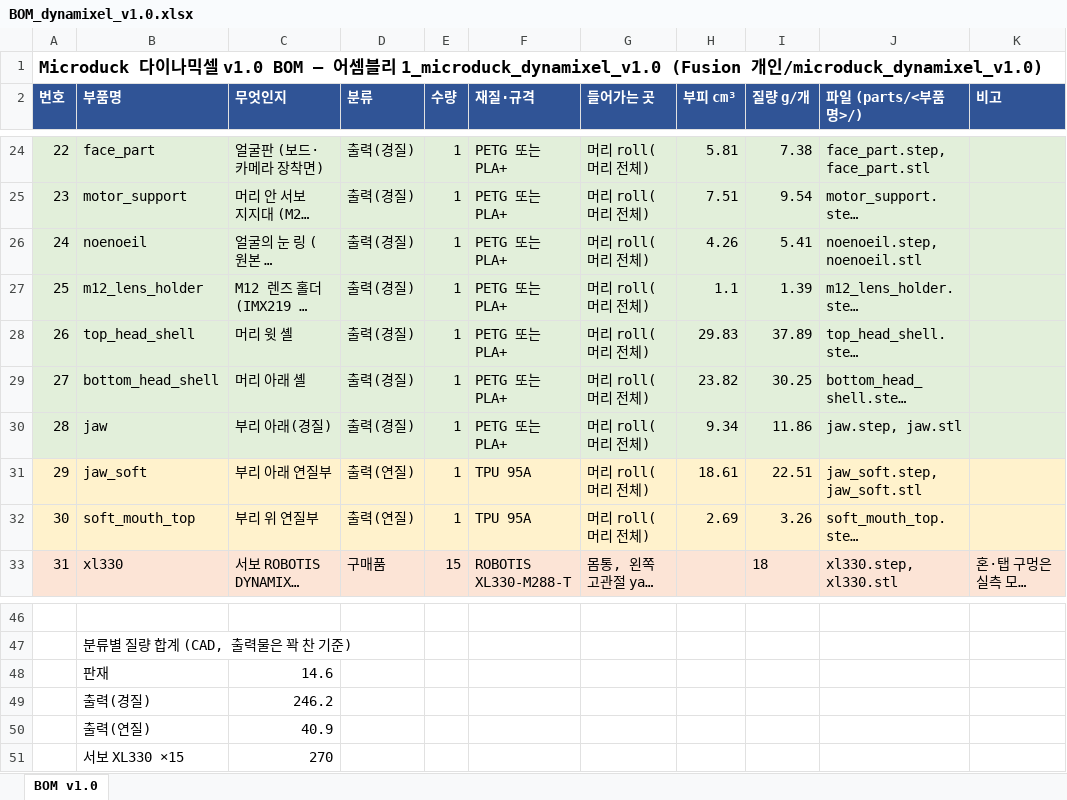
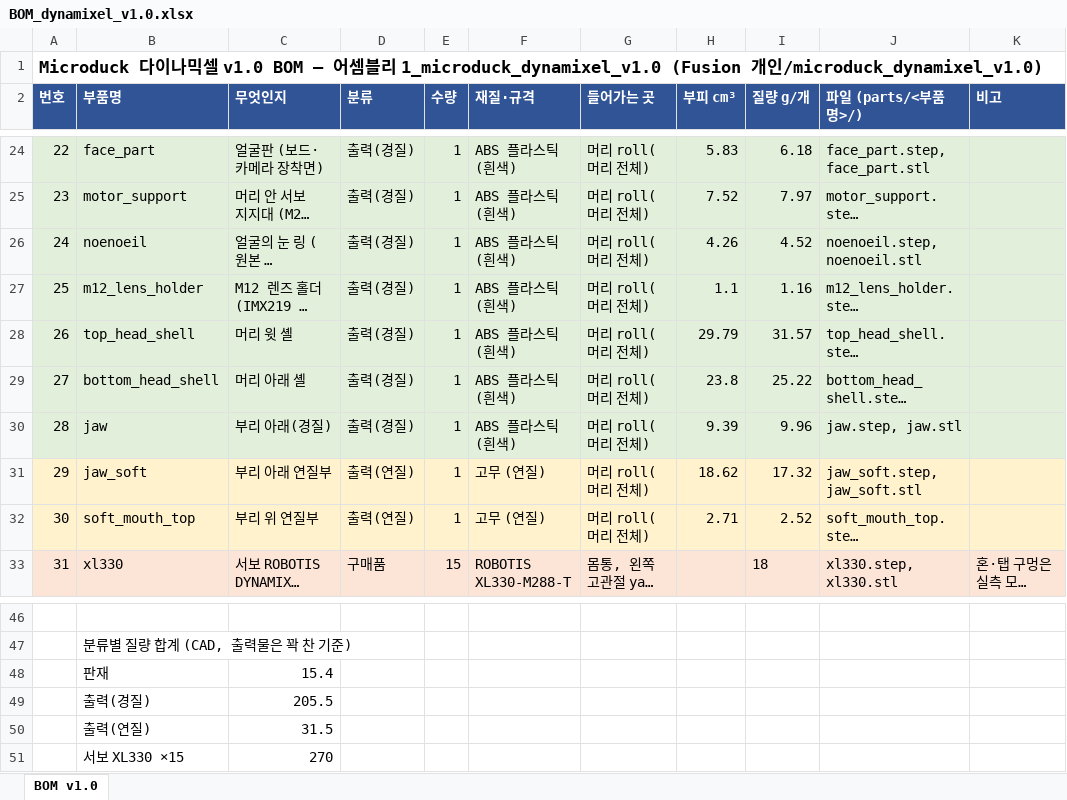
Before and after one commit to lsk0522/microduck, an Excel workbook: cad/redesign/dynamixel/v1.0/BOM_dynamixel_v1.0.xlsx, sheet BOM v1.0, drawn as a sheet; only a part is shown, gaps mark what is left out; long unchanged cells end in …; values as stored, in another font and other column widths than the file's, no borders; the diff covers the shown part only; the diff names each change by its address in the sheet, - before the commit and + after, or states it on an @@ line.

```diff
--- a/cad/redesign/dynamixel/v1.0/BOM_dynamixel_v1.0.xlsx (sheet BOM v1.0)
+++ b/cad/redesign/dynamixel/v1.0/BOM_dynamixel_v1.0.xlsx (sheet BOM v1.0)
-F24:F30 (재질·규격): PETG 또는 PLA+
+F24:F30 (재질·규격): ABS 플라스틱 (흰색)
-H24 (부피 cm³): 5.81
+H24 (부피 cm³): 5.83
-I24 (질량 g/개): 7.38
+I24 (질량 g/개): 6.18
-H25 (부피 cm³): 7.51
+H25 (부피 cm³): 7.52
-I25 (질량 g/개): 9.54
+I25 (질량 g/개): 7.97
-I26 (질량 g/개): 5.41
+I26 (질량 g/개): 4.52
-I27 (질량 g/개): 1.39
+I27 (질량 g/개): 1.16
-H28 (부피 cm³): 29.83
+H28 (부피 cm³): 29.79
-I28 (질량 g/개): 37.89
+I28 (질량 g/개): 31.57
-H29 (부피 cm³): 23.82
+H29 (부피 cm³): 23.8
-I29 (질량 g/개): 30.25
+I29 (질량 g/개): 25.22
-H30 (부피 cm³): 9.34
+H30 (부피 cm³): 9.39
-I30 (질량 g/개): 11.86
+I30 (질량 g/개): 9.96
-F31:F32 (재질·규격): TPU 95A
+F31:F32 (재질·규격): 고무 (연질)
-H31 (부피 cm³): 18.61
+H31 (부피 cm³): 18.62
-I31 (질량 g/개): 22.51
+I31 (질량 g/개): 17.32
-H32 (부피 cm³): 2.69
+H32 (부피 cm³): 2.71
-I32 (질량 g/개): 3.26
+I32 (질량 g/개): 2.52
-C48 (무엇인지): 14.6
+C48 (무엇인지): 15.4
-C49 (무엇인지): 246.2
+C49 (무엇인지): 205.5
-C50 (무엇인지): 40.9
+C50 (무엇인지): 31.5
```
Also changed, not shown: 48 edited cells elsewhere in this sheet, 3 other files.
